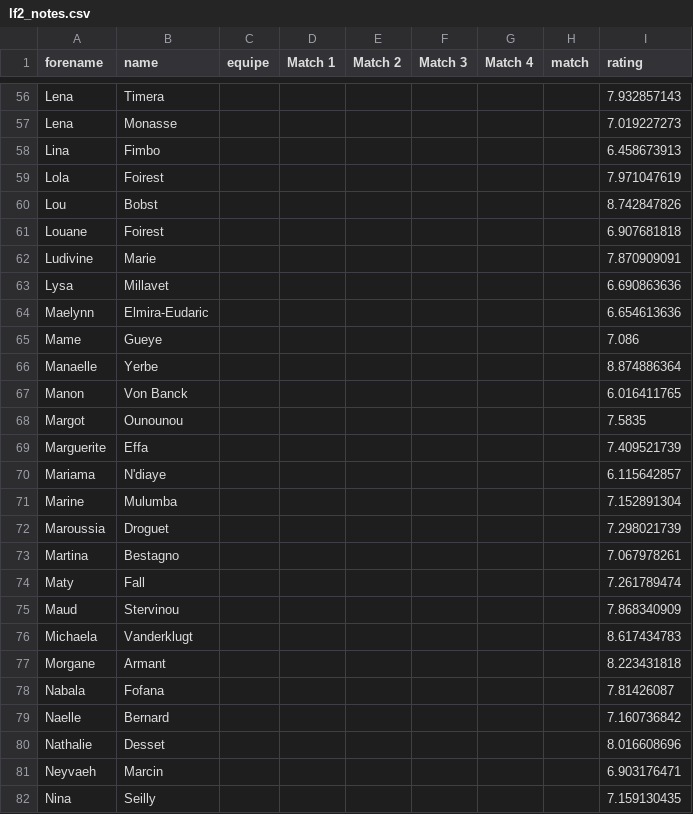
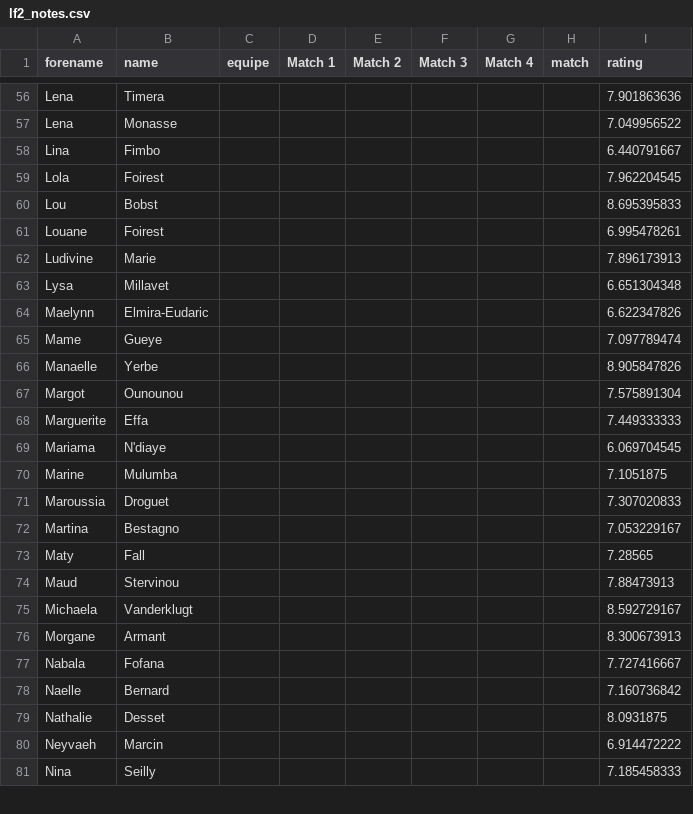
Before and after one commit to medericc/fantasysite, a CSV file: public/lf2_notes.csv, drawn as a sheet; only a part is shown, gaps mark what is left out; removed rows and columns are numbered as before the commit, all else as after; the diff covers the shown part only; the diff names each change by its address in the sheet, - before the commit and + after, or states it on an @@ line.

```diff
--- a/public/lf2_notes.csv
+++ b/public/lf2_notes.csv
-I56 (rating): 7.932857143
+I56 (rating): 7.901863636
-I57 (rating): 7.019227273
+I57 (rating): 7.049956522
-I58 (rating): 6.458673913
+I58 (rating): 6.440791667
-I59 (rating): 7.971047619
+I59 (rating): 7.962204545
-I60 (rating): 8.742847826
+I60 (rating): 8.695395833
-I61 (rating): 6.907681818
+I61 (rating): 6.995478261
-I62 (rating): 7.870909091
+I62 (rating): 7.896173913
-I63 (rating): 6.690863636
+I63 (rating): 6.651304348
-I64 (rating): 6.654613636
+I64 (rating): 6.622347826
-I65 (rating): 7.086
+I65 (rating): 7.097789474
-I66 (rating): 8.874886364
+I66 (rating): 8.905847826
-row 67: Manon | Von Banck |  |  |  |  |  |  | 6.016411765
-I67 (rating): 7.5835
+I67 (rating): 7.575891304
-I68 (rating): 7.409521739
+I68 (rating): 7.449333333
-I69 (rating): 6.115642857
+I69 (rating): 6.069704545
-I70 (rating): 7.152891304
+I70 (rating): 7.1051875
-I71 (rating): 7.298021739
+I71 (rating): 7.307020833
-I72 (rating): 7.067978261
+I72 (rating): 7.053229167
-I73 (rating): 7.261789474
+I73 (rating): 7.28565
-I74 (rating): 7.868340909
+I74 (rating): 7.88473913
-I75 (rating): 8.617434783
+I75 (rating): 8.592729167
-I76 (rating): 8.223431818
+I76 (rating): 8.300673913
-I77 (rating): 7.81426087
+I77 (rating): 7.727416667
-I79 (rating): 8.016608696
+I79 (rating): 8.0931875
-I80 (rating): 6.903176471
+I80 (rating): 6.914472222
-I81 (rating): 7.159130435
+I81 (rating): 7.185458333
```
Also changed, not shown: 62 edited cells elsewhere in this file.
